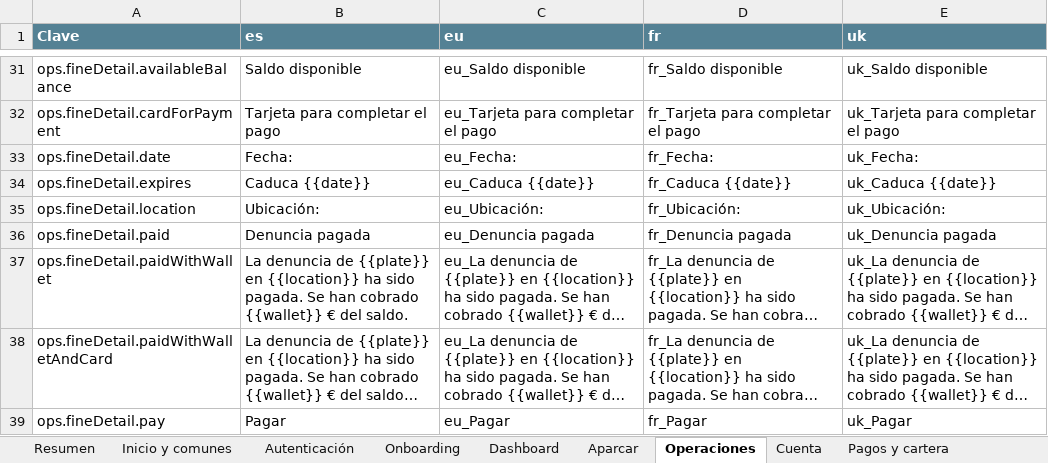
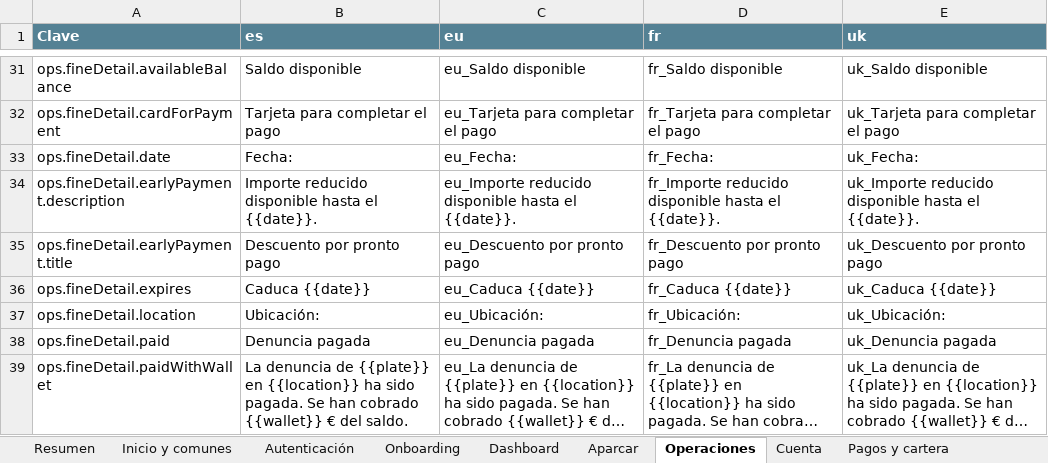
Before and after one commit to ErnestoArtime/urbanoa-web-nueva, an Excel workbook: docs/traducciones_agrupadas_urbanoa.xlsx, sheet Operaciones, drawn as a sheet; only a part is shown, gaps mark what is left out; the shorter side is filled out with more unchanged rows; long unchanged cells end in …; values as stored, in another font and other column widths than the file's, no borders; conditional formats not drawn; the diff names each change by its address in the sheet, - before the commit and + after, or states it on an @@ line.

```diff
--- a/docs/traducciones_agrupadas_urbanoa.xlsx (sheet Operaciones)
+++ b/docs/traducciones_agrupadas_urbanoa.xlsx (sheet Operaciones)
+row 34: ops.fineDetail.earlyPayment.description | Importe reducido disponible hasta el {{date}}. | eu_Importe reducido disponible hasta el {{date}}. | fr_Importe reducido disponible hasta el {{date}}. | uk_Importe reducido disponible hasta el {{date}}.
+row 35: ops.fineDetail.earlyPayment.title | Descuento por pronto pago | eu_Descuento por pronto pago | fr_Descuento por pronto pago | uk_Descuento por pronto pago
```
Also changed, not shown: sheet Resumen, sheet Cuenta, sheet Autenticación, sheet Aparcar, sheet Índice, 9 other files.
